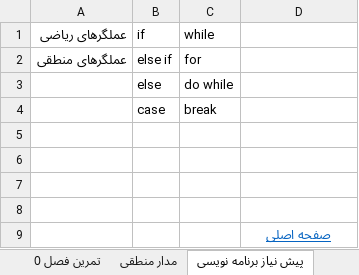
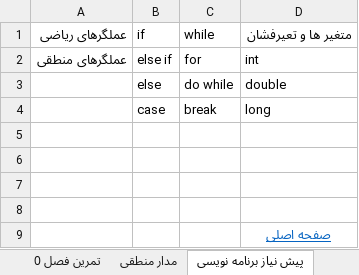
Before and after one commit to malekzahedi/arduinotadris, an Excel workbook: چارت آموزشی/آردوینو.xlsx, sheet پیش نیاز برنامه نویسی, drawn as a sheet; values as stored, in another font and other column widths than the file's, no borders; the diff names each change by its address in the sheet, - before the commit and + after, or states it on an @@ line.

Commit message:
بخش 0-2 متغیر هم اضافه شد

```diff
--- a/چارت آموزشی/آردوینو.xlsx (sheet پیش نیاز برنامه نویسی)
+++ b/چارت آموزشی/آردوینو.xlsx (sheet پیش نیاز برنامه نویسی)
-D1: (empty)
+D1: متغیر ها و تعیرفشان
-D2: (empty)
+D2: int
-D3: (empty)
+D3: double
-D4: (empty)
+D4: long
```
Also changed, not shown: 1 other file.
